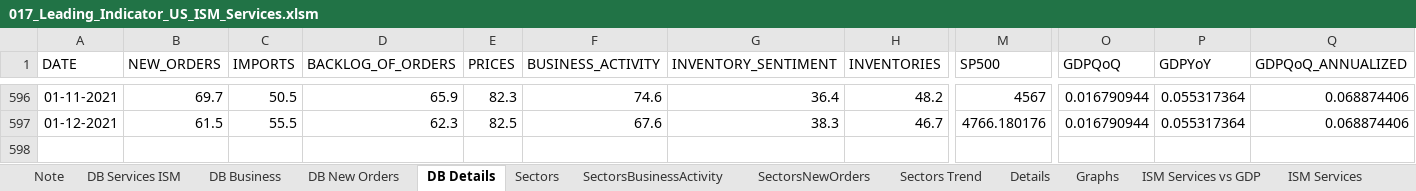
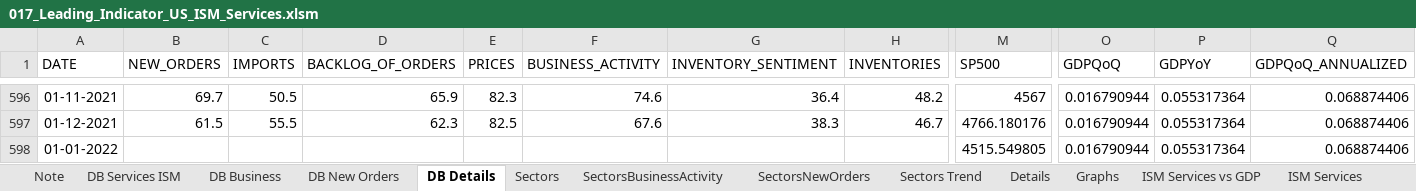
Before and after one commit to markjm5/portfoliomanagement, an Excel workbook: trading_excel_files/03_Leading_Indicators/017_Leading_Indicator_US_ISM_Services.xlsm, sheet DB Details, drawn as a sheet; only a part is shown, gaps mark what is left out; values as stored, in another font and other column widths than the file's, no borders; rows hold the shown columns only; the diff names each change by its address in the sheet, - before the commit and + after, or states it on an @@ line.

```diff
--- a/trading_excel_files/03_Leading_Indicators/017_Leading_Indicator_US_ISM_Services.xlsm (sheet DB Details)
+++ b/trading_excel_files/03_Leading_Indicators/017_Leading_Indicator_US_ISM_Services.xlsm (sheet DB Details)
+row 598: 01-01-2022 |  |  |  |  |  |  |  | 4515.549805 | 0.016790944 | 0.055317364 | 0.068874406
```
Also changed, not shown: sheet Details, sheet Sectors Trend, sheet ISM Services vs GDP, sheet ISM Services, sheet SectorsNewOrders, sheet SectorsBusinessActivity, 3 more sheets, charts or pictures, 5 other files.
